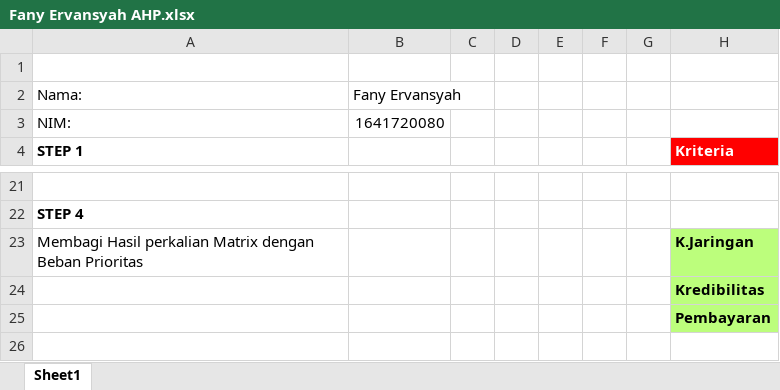
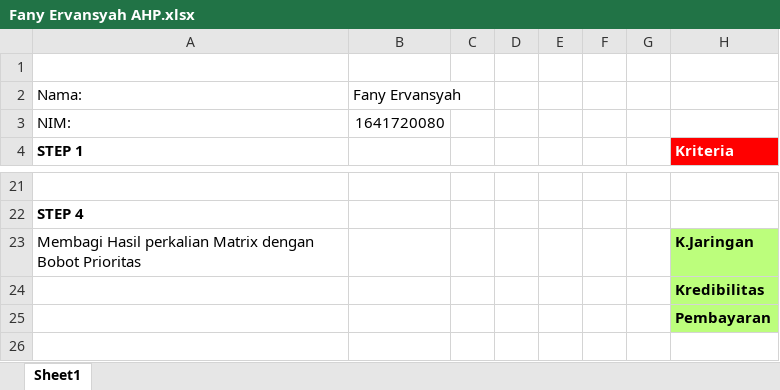
Before and after one commit to fanyspenda/catatanSemester7, an Excel workbook: Sistem Pendukung Keputusan/minggu3/Fany Ervansyah AHP.xlsx, sheet Sheet1, drawn as a sheet; only a part is shown, gaps mark what is left out; values as stored, in another font and other column widths than the file's, no borders; the diff names each change by its address in the sheet, - before the commit and + after, or states it on an @@ line.

```diff
--- a/Sistem Pendukung Keputusan/minggu3/Fany Ervansyah AHP.xlsx (sheet Sheet1)
+++ b/Sistem Pendukung Keputusan/minggu3/Fany Ervansyah AHP.xlsx (sheet Sheet1)
-A23 (STEP 1): …Matrix dengan Beban Prioritas
+A23 (STEP 1): …Matrix dengan Bobot Prioritas
```
Also changed, not shown: Sistem Pendukung Keputusan/minggu3/Fany Ervansyah AHP-Jobsheet.xlsx, 11 other files.
